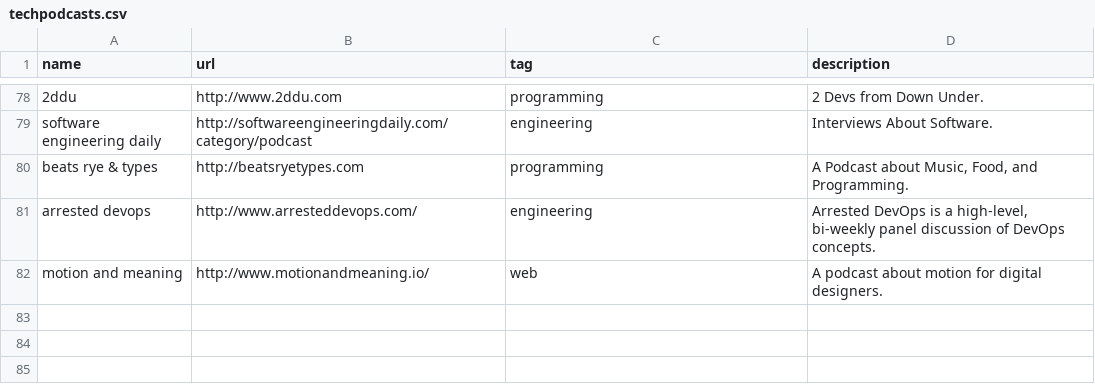
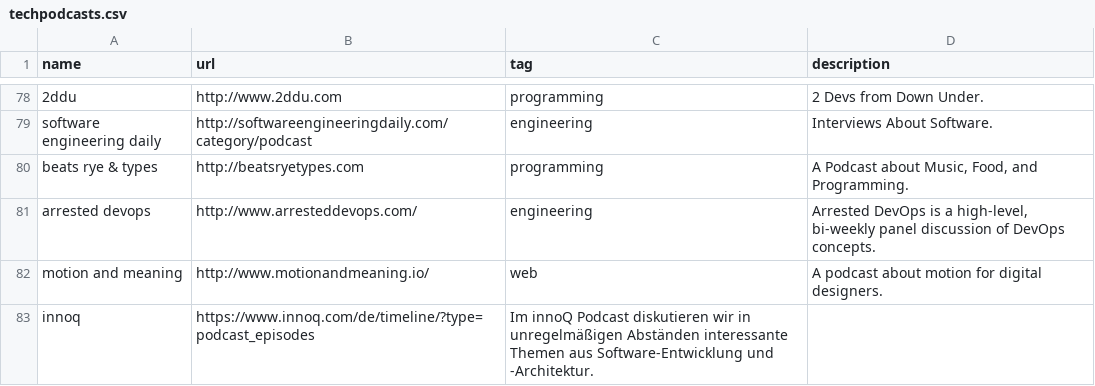
Before and after one commit to griffio/griffio.github.io, a CSV file: _data/techpodcasts.csv, drawn as a sheet; only a part is shown, gaps mark what is left out.

Commit message:
innoq

```diff
--- a/_data/techpodcasts.csv
+++ b/_data/techpodcasts.csv
@@ -82 +82,2 @@ arrested devops,http://www.arresteddevops.com/,engineering,"Arrested DevOps is a
 motion and meaning,http://www.motionandmeaning.io/,web,"A podcast about motion for digital designers."
+innoq,https://www.innoq.com/de/timeline/?type=podcast_episodes,"Im innoQ Podcast diskutieren wir in unregelmäßigen Abständen interessante Themen aus Software-Entwicklung und -Architektur."
```
